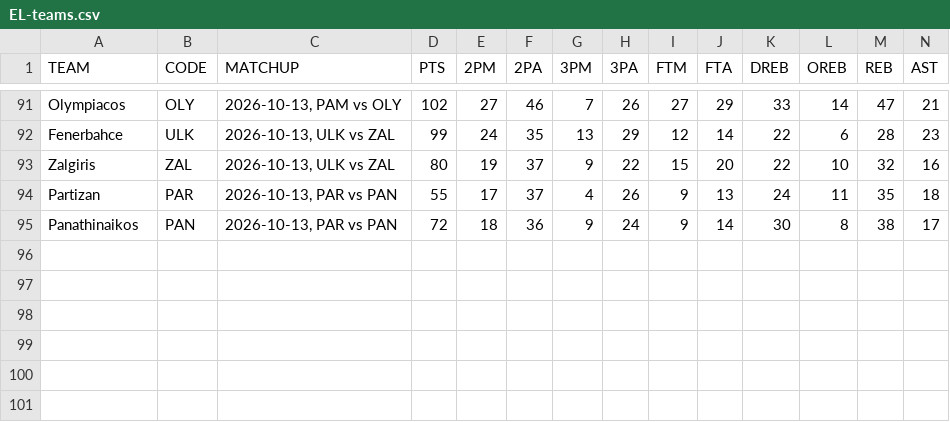
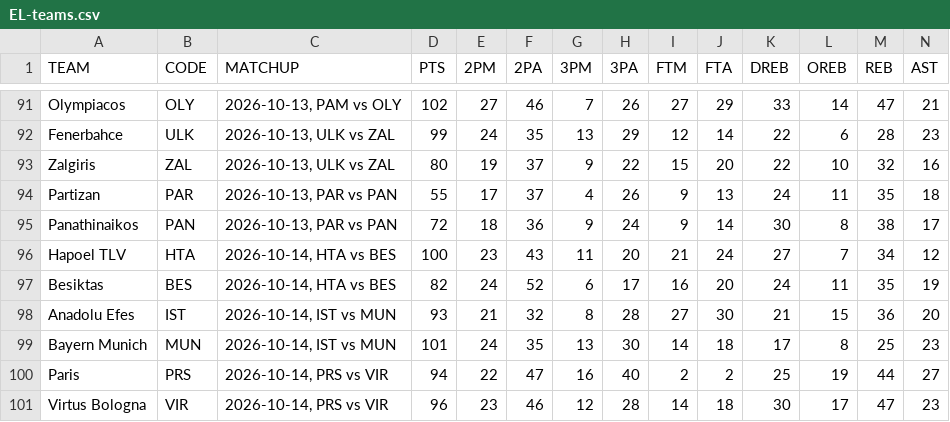
Before and after one commit to filippospol/R-bball-projects, a CSV file: bball-stats/data/EL-teams.csv, drawn as a sheet; only a part is shown, gaps mark what is left out; rows hold the shown columns only; the diff names each change by its address in the sheet, - before the commit and + after, or states it on an @@ line.

```diff
--- a/bball-stats/data/EL-teams.csv
+++ b/bball-stats/data/EL-teams.csv
+row 96: Hapoel TLV | HTA | 2026-10-14, HTA vs BES | 100 | 23 | 43 | 11 | 20 | 21 | 24 | 27 | 7 | 34 | 12
+row 97: Besiktas | BES | 2026-10-14, HTA vs BES | 82 | 24 | 52 | 6 | 17 | 16 | 20 | 24 | 11 | 35 | 19
+row 98: Anadolu Efes | IST | 2026-10-14, IST vs MUN | 93 | 21 | 32 | 8 | 28 | 27 | 30 | 21 | 15 | 36 | 20
+row 99: Bayern Munich | MUN | 2026-10-14, IST vs MUN | 101 | 24 | 35 | 13 | 30 | 14 | 18 | 17 | 8 | 25 | 23
+row 100: Paris | PRS | 2026-10-14, PRS vs VIR | 94 | 22 | 47 | 16 | 40 | 2 | 2 | 25 | 19 | 44 | 27
+row 101: Virtus Bologna | VIR | 2026-10-14, PRS vs VIR | 96 | 23 | 46 | 12 | 28 | 14 | 18 | 30 | 17 | 47 | 23
```
Also changed, not shown: bball-stats/data/EC-teams.csv, bball-stats/data/ES-players.csv, 4 other files.
